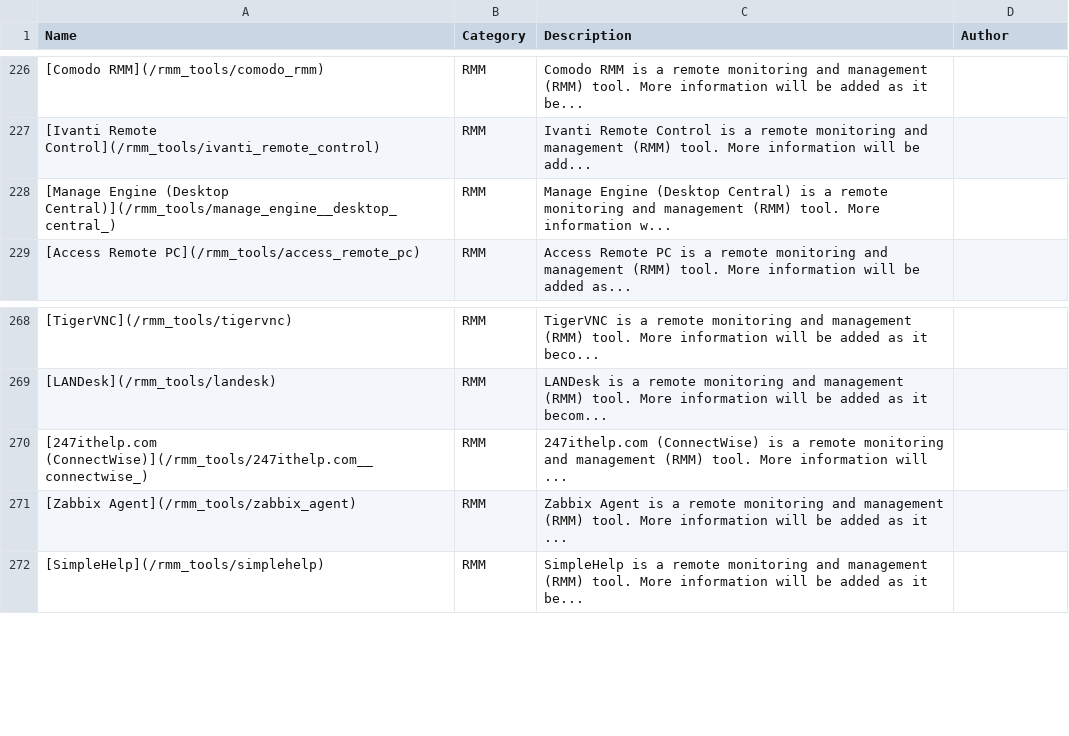
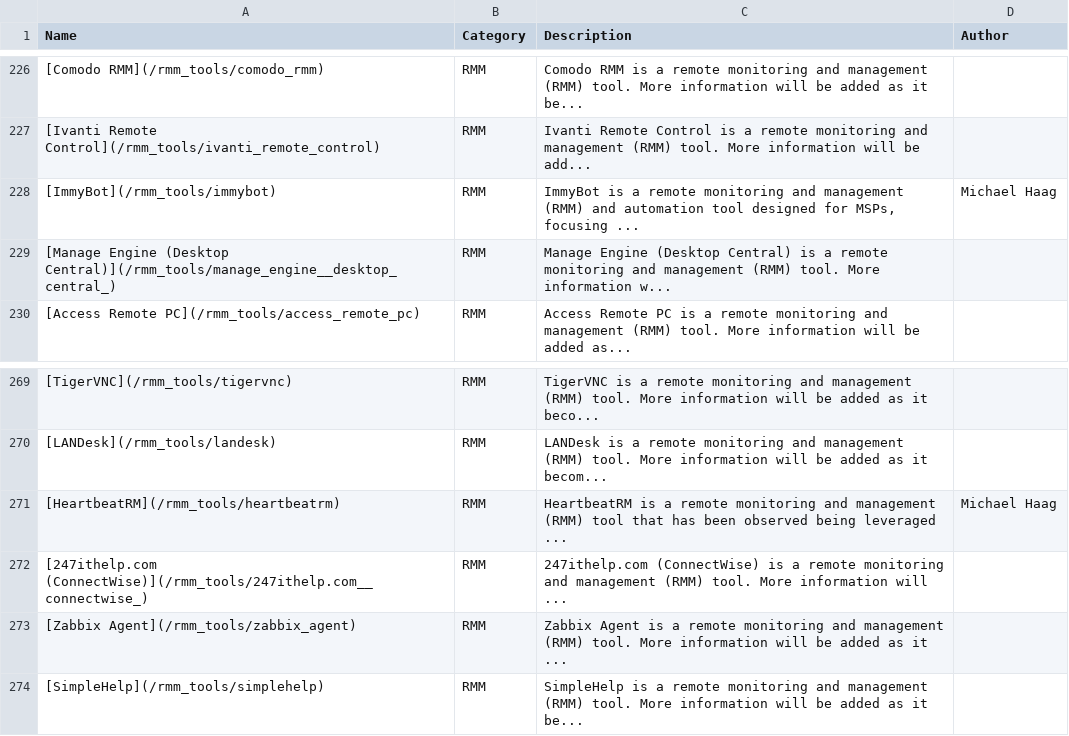
Before and after one commit to magicsword-io/LOLRMM, a CSV file: website/public/rmm_tools_table.csv, drawn as a sheet; only a part is shown, gaps mark what is left out; the diff names each change by its address in the sheet, - before the commit and + after, or states it on an @@ line.

```diff
--- a/website/public/rmm_tools_table.csv
+++ b/website/public/rmm_tools_table.csv
+row 228: [ImmyBot](/rmm_tools/immybot) | RMM | ImmyBot is a remote monitoring and management (RMM) and automation tool designed for MSPs, focusing ... | Michael Haag
+row 271: [HeartbeatRM](/rmm_tools/heartbeatrm) | RMM | HeartbeatRM is a remote monitoring and management (RMM) tool that has been observed being leveraged ... | Michael Haag
```
Also changed, not shown: website/public/api/rmm_domains.csv, website/public/api/rmm_tools.csv, 6 other files.
